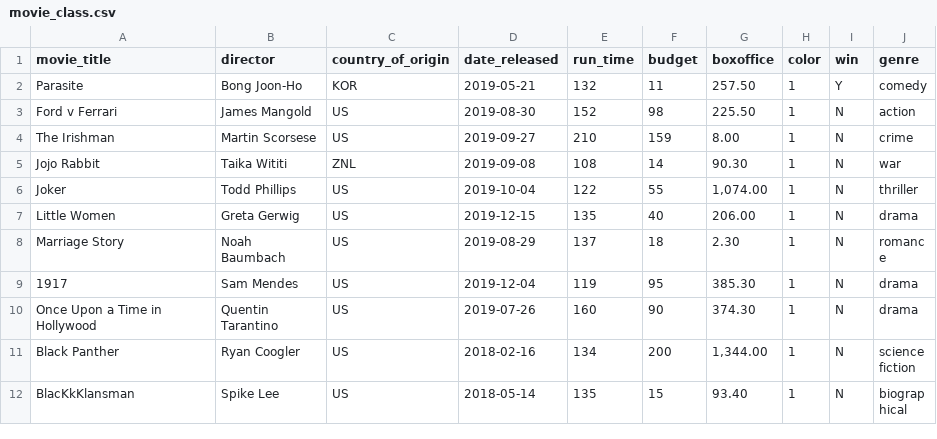
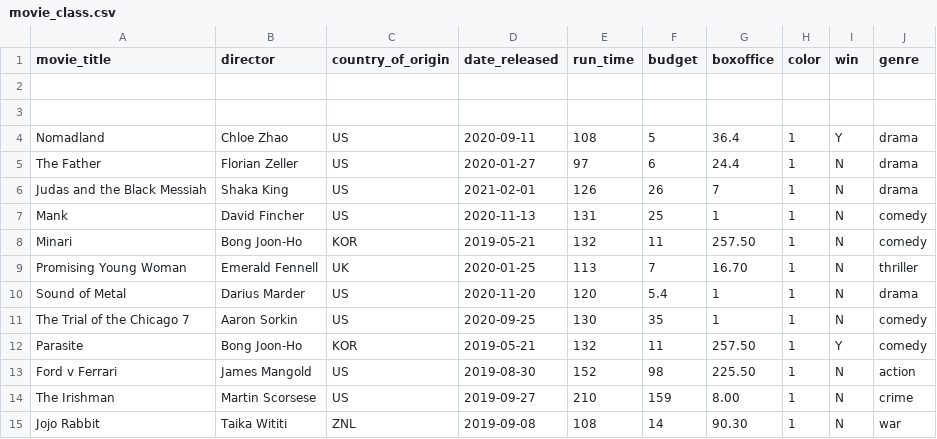
Before and after one commit to nolauren/dh2021-fall, a CSV file: upload/data/movie_class.csv, drawn as a sheet; only a part is shown; the shorter side is filled out with more unchanged rows; the diff names each change by its address in the sheet, - before the commit and + after, or states it on an @@ line.

Commit message:
Update movie_class.csv

```diff
--- a/upload/data/movie_class.csv
+++ b/upload/data/movie_class.csv
+row 2: (empty)
+row 3: (empty)
+row 4: Nomadland | Chloe Zhao | US | 2020-09-11 | 108 | 5 | 36.4 | 1 | Y | drama
+row 5: The Father | Florian Zeller | US | 2020-01-27 | 97 | 6 | 24.4 | 1 | N | drama
+row 6: Judas and the Black Messiah | Shaka King | US | 2021-02-01 | 126 | 26 | 7 | 1 | N | drama
+row 7: Mank | David Fincher | US | 2020-11-13 | 131 | 25 | 1 | 1 | N | comedy
+row 8: Minari | Bong Joon-Ho | KOR | 2019-05-21 | 132 | 11 | 257.50 | 1 | N | comedy
+row 9: Promising Young Woman | Emerald Fennell | UK | 2020-01-25 | 113 | 7 | 16.70 | 1 | N | thriller
+row 10: Sound of Metal | Darius Marder | US | 2020-11-20 | 120 | 5.4 | 1 | 1 | N | drama
+row 11: The Trial of the Chicago 7 | Aaron Sorkin | US | 2020-09-25 | 130 | 35 | 1 | 1 | N | comedy
```
